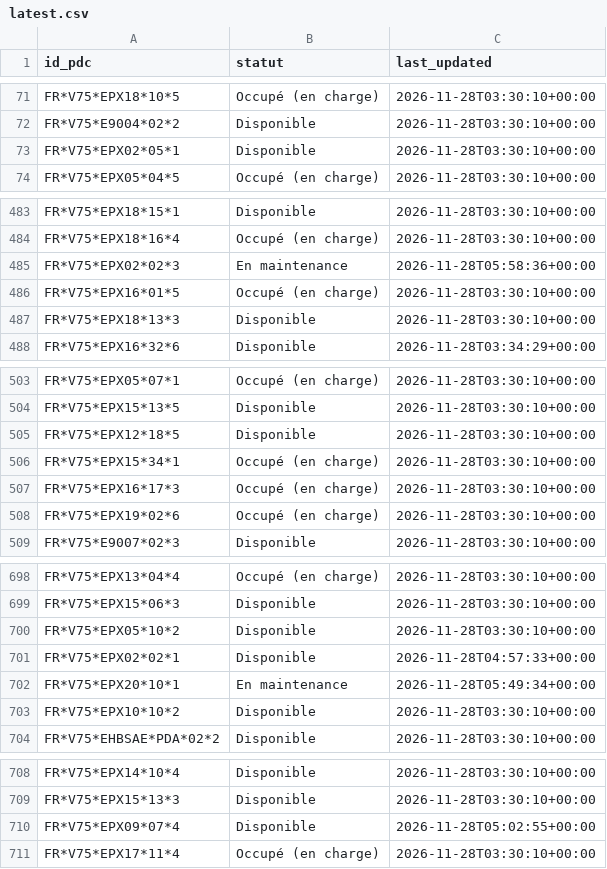
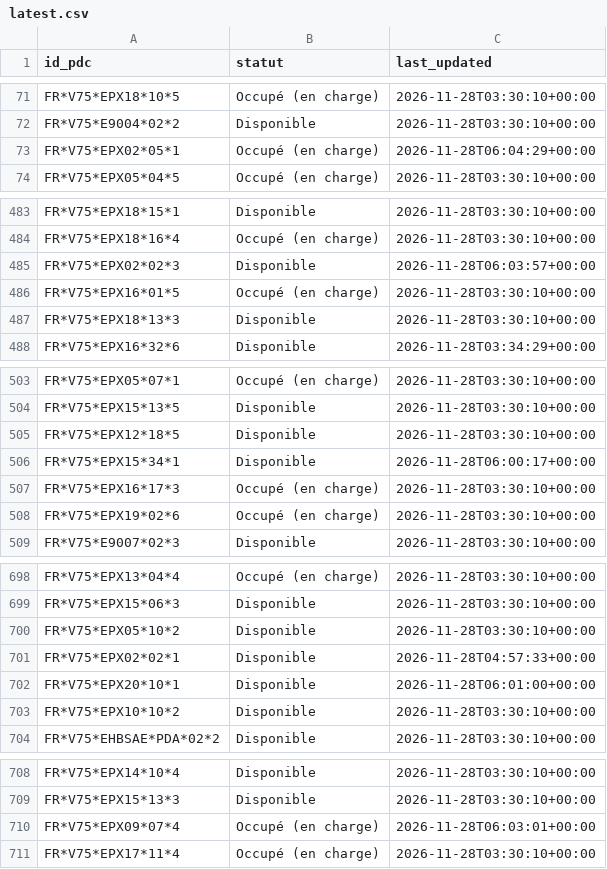
Before and after one commit to RimeAabil/belib-forecast, a CSV file: state/latest.csv, drawn as a sheet; only a part is shown, gaps mark what is left out; the diff covers the shown part only.

```diff
--- a/state/latest.csv
+++ b/state/latest.csv
@@ -72,3 +72,3 @@ FR*V75*EPX18*10*5,Occupé (en charge),2026-11-28T03:30:10+00:00
 FR*V75*E9004*02*2,Disponible,2026-11-28T03:30:10+00:00
-FR*V75*EPX02*05*1,Disponible,2026-11-28T03:30:10+00:00
+FR*V75*EPX02*05*1,Occupé (en charge),2026-11-28T06:04:29+00:00
 FR*V75*EPX05*04*5,Occupé (en charge),2026-11-28T03:30:10+00:00
@@ -484,3 +484,3 @@ FR*V75*EPX18*15*1,Disponible,2026-11-28T03:30:10+00:00
 FR*V75*EPX18*16*4,Occupé (en charge),2026-11-28T03:30:10+00:00
-FR*V75*EPX02*02*3,En maintenance,2026-11-28T05:58:36+00:00
+FR*V75*EPX02*02*3,Disponible,2026-11-28T06:03:57+00:00
 FR*V75*EPX16*01*5,Occupé (en charge),2026-11-28T03:30:10+00:00
@@ -505,3 +505,3 @@ FR*V75*EPX15*13*5,Disponible,2026-11-28T03:30:10+00:00
 FR*V75*EPX12*18*5,Disponible,2026-11-28T03:30:10+00:00
-FR*V75*EPX15*34*1,Occupé (en charge),2026-11-28T03:30:10+00:00
+FR*V75*EPX15*34*1,Disponible,2026-11-28T06:00:17+00:00
 FR*V75*EPX16*17*3,Occupé (en charge),2026-11-28T03:30:10+00:00
@@ -701,3 +701,3 @@ FR*V75*EPX05*10*2,Disponible,2026-11-28T03:30:10+00:00
 FR*V75*EPX02*02*1,Disponible,2026-11-28T04:57:33+00:00
-FR*V75*EPX20*10*1,En maintenance,2026-11-28T05:49:34+00:00
+FR*V75*EPX20*10*1,Disponible,2026-11-28T06:01:00+00:00
 FR*V75*EPX10*10*2,Disponible,2026-11-28T03:30:10+00:00
@@ -709,3 +709,3 @@ FR*V75*EPX14*10*4,Disponible,2026-11-28T03:30:10+00:00
 FR*V75*EPX15*13*3,Disponible,2026-11-28T03:30:10+00:00
-FR*V75*EPX09*07*4,Disponible,2026-11-28T05:02:55+00:00
+FR*V75*EPX09*07*4,Occupé (en charge),2026-11-28T06:03:01+00:00
 FR*V75*EPX17*11*4,Occupé (en charge),2026-11-28T03:30:10+00:00
```
Also changed, not shown: 3 edited cells elsewhere in this file, events/2026-11-28.csv, points.csv, 1 other file.
